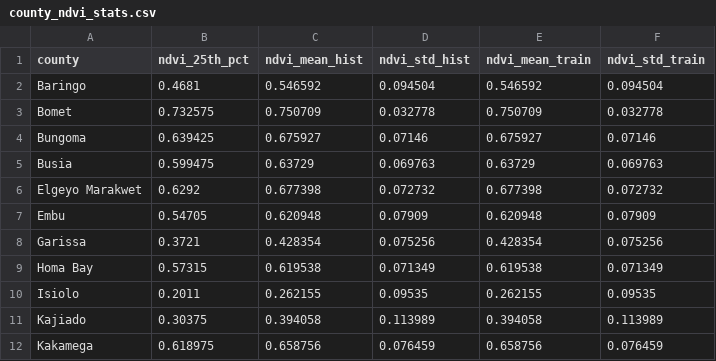
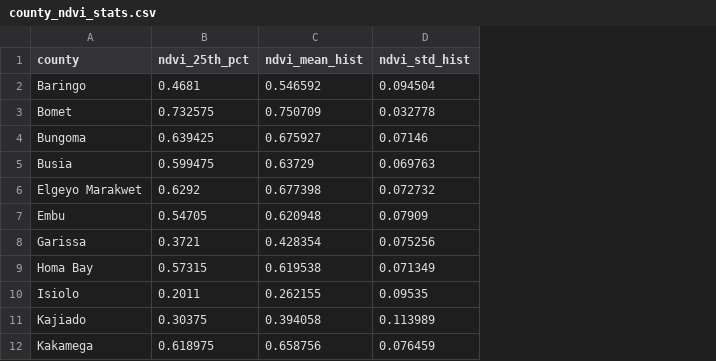
Before and after one commit to mikeledusei/AgriShield, a CSV file: apps/backend/ml_artifacts/county_ndvi_stats.csv, drawn as a sheet; only a part is shown; the diff names each change by its address in the sheet, - before the commit and + after, or states it on an @@ line.

```diff
--- a/apps/backend/ml_artifacts/county_ndvi_stats.csv
+++ b/apps/backend/ml_artifacts/county_ndvi_stats.csv
-column E (ndvi_mean_train), rows 2-12: 0.546592 | 0.750709 | 0.675927 | 0.63729 | 0.677398 | 0.620948 | 0.428354 | 0.619538 | 0.262155 | 0.394058 | 0.658756
-column F (ndvi_std_train), rows 2-12: 0.094504 | 0.032778 | 0.07146 | 0.069763 | 0.072732 | 0.07909 | 0.075256 | 0.071349 | 0.09535 | 0.113989 | 0.076459
```
Also changed, not shown: 29 other files.
